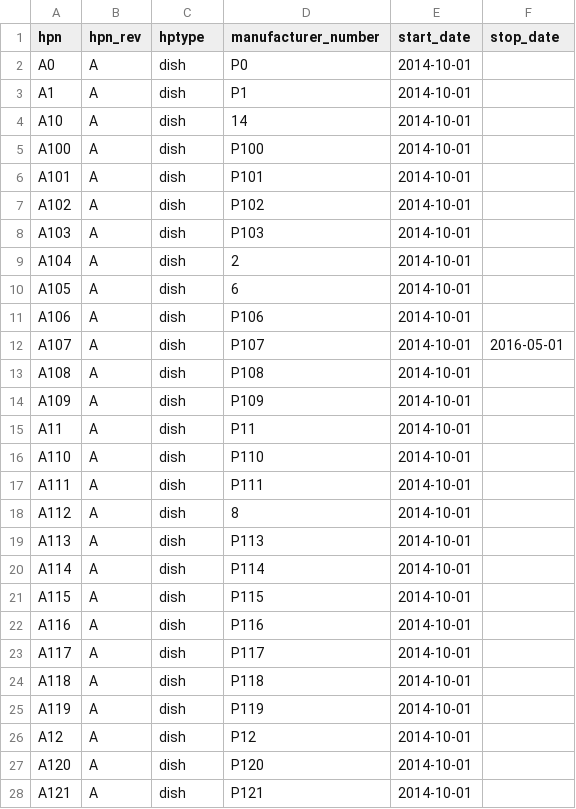
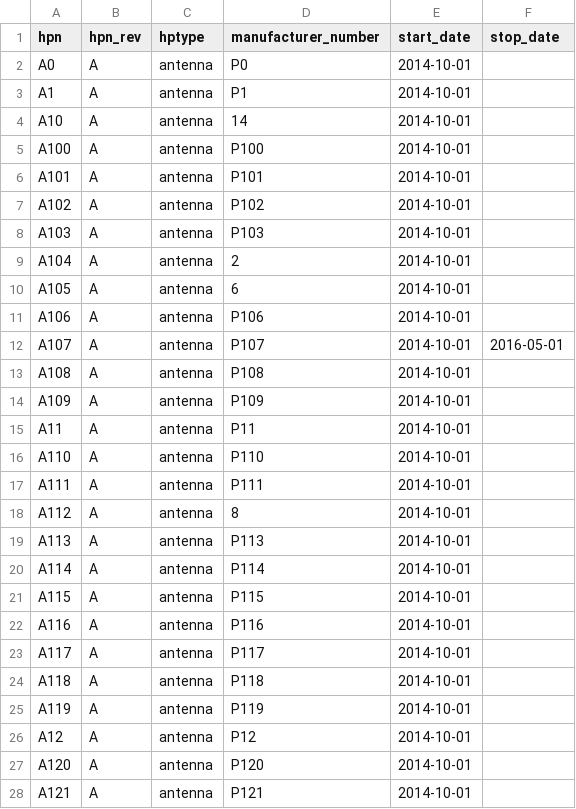
Before and after one commit to HERA-Team/hera_mc, a CSV file: hera_mc/data/initialization_base_data_parts_paper.csv, drawn as a sheet; only a part is shown; the diff covers the shown part only.

```diff
--- a/hera_mc/data/initialization_base_data_parts_paper.csv
+++ b/hera_mc/data/initialization_base_data_parts_paper.csv
@@ -1,28 +1,28 @@
 hpn,hpn_rev,hptype,manufacturer_number,start_date,stop_date
-A0,A,dish,P0,2014-10-01,
-A1,A,dish,P1,2014-10-01,
-A10,A,dish,14,2014-10-01,
-A100,A,dish,P100,2014-10-01,
-A101,A,dish,P101,2014-10-01,
-A102,A,dish,P102,2014-10-01,
-A103,A,dish,P103,2014-10-01,
-A104,A,dish,2,2014-10-01,
-A105,A,dish,6,2014-10-01,
-A106,A,dish,P106,2014-10-01,
-A107,A,dish,P107,2014-10-01,2016-05-01
-A108,A,dish,P108,2014-10-01,
-A109,A,dish,P109,2014-10-01,
-A11,A,dish,P11,2014-10-01,
-A110,A,dish,P110,2014-10-01,
-A111,A,dish,P111,2014-10-01,
-A112,A,dish,8,2014-10-01,
-A113,A,dish,P113,2014-10-01,
-A114,A,dish,P114,2014-10-01,
-A115,A,dish,P115,2014-10-01,
-A116,A,dish,P116,2014-10-01,
-A117,A,dish,P117,2014-10-01,
-A118,A,dish,P118,2014-10-01,
-A119,A,dish,P119,2014-10-01,
-A12,A,dish,P12,2014-10-01,
-A120,A,dish,P120,2014-10-01,
-A121,A,dish,P121,2014-10-01,
+A0,A,antenna,P0,2014-10-01,
+A1,A,antenna,P1,2014-10-01,
+A10,A,antenna,14,2014-10-01,
+A100,A,antenna,P100,2014-10-01,
+A101,A,antenna,P101,2014-10-01,
+A102,A,antenna,P102,2014-10-01,
+A103,A,antenna,P103,2014-10-01,
+A104,A,antenna,2,2014-10-01,
+A105,A,antenna,6,2014-10-01,
+A106,A,antenna,P106,2014-10-01,
+A107,A,antenna,P107,2014-10-01,2016-05-01
+A108,A,antenna,P108,2014-10-01,
+A109,A,antenna,P109,2014-10-01,
+A11,A,antenna,P11,2014-10-01,
+A110,A,antenna,P110,2014-10-01,
+A111,A,antenna,P111,2014-10-01,
+A112,A,antenna,8,2014-10-01,
+A113,A,antenna,P113,2014-10-01,
+A114,A,antenna,P114,2014-10-01,
+A115,A,antenna,P115,2014-10-01,
+A116,A,antenna,P116,2014-10-01,
+A117,A,antenna,P117,2014-10-01,
+A118,A,antenna,P118,2014-10-01,
+A119,A,antenna,P119,2014-10-01,
+A12,A,antenna,P12,2014-10-01,
+A120,A,antenna,P120,2014-10-01,
+A121,A,antenna,P121,2014-10-01,
```
Also changed, not shown: 101 edited cells elsewhere in this file, hera_mc/data/initialization_data_parts_paper.csv, 7 other files.
